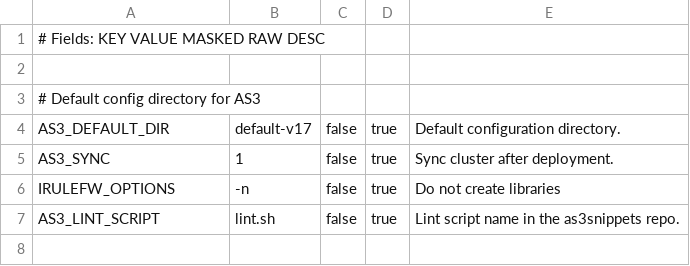
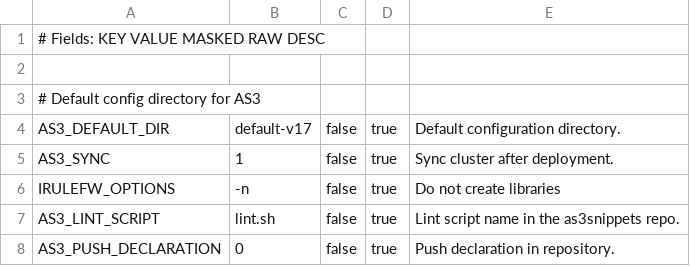
Before and after one commit to AxiansITSecurity/Restsh, a CSV file: restsh/templates/aafw/ci_variables_as3.csv, drawn as a sheet; the diff names each change by its address in the sheet, - before the commit and + after, or states it on an @@ line.

```diff
--- a/restsh/templates/aafw/ci_variables_as3.csv
+++ b/restsh/templates/aafw/ci_variables_as3.csv
+row 8: AS3_PUSH_DECLARATION | 0 | false | true | Push declaration in repository.
```
Also changed, not shown: restsh/templates/aafw/ci_variables_waf.csv.
